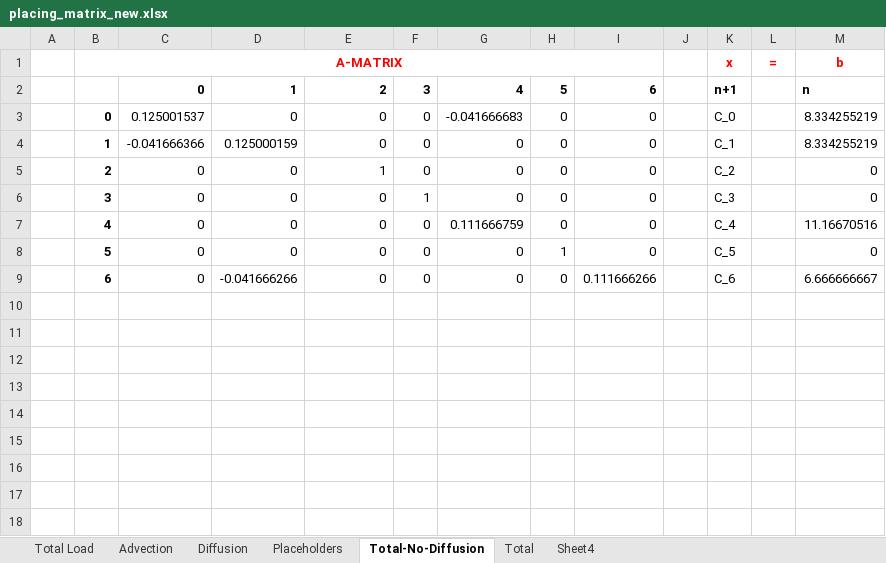
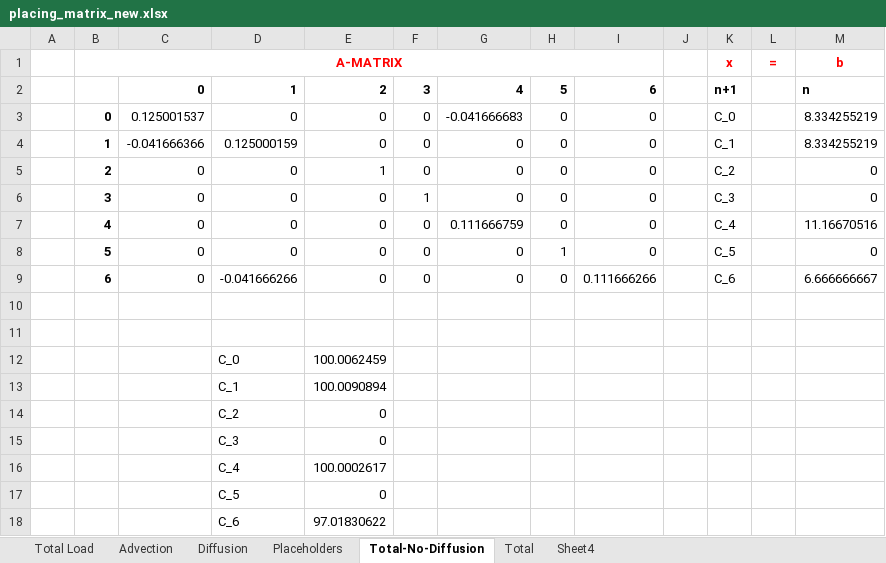
Before and after one commit to EcohydrologyTeam/ClearWater-riverine, an Excel workbook: examples/dev_sandbox/data/mini_grid/placing_matrix_new.xlsx, sheet Total-No-Diffusion, drawn as a sheet; values as stored, in another font and other column widths than the file's, no borders; the diff names each change by its address in the sheet, - before the commit and + after, or states it on an @@ line.

```diff
--- a/examples/dev_sandbox/data/mini_grid/placing_matrix_new.xlsx (sheet Total-No-Diffusion)
+++ b/examples/dev_sandbox/data/mini_grid/placing_matrix_new.xlsx (sheet Total-No-Diffusion)
+row 10: (empty)
+row 11: (empty)
+row 12:  |  |  | C_0 | 100.0062459
+row 13:  |  |  | C_1 | 100.0090894
+row 14:  |  |  | C_2 | 0
+row 15:  |  |  | C_3 | 0
+row 16:  |  |  | C_4 | 100.0002617
+row 17:  |  |  | C_5 | 0
+row 18:  |  |  | C_6 | 97.01830622
```
Also changed, not shown: sheet Total, formulas that keep their value, 2 other files.
